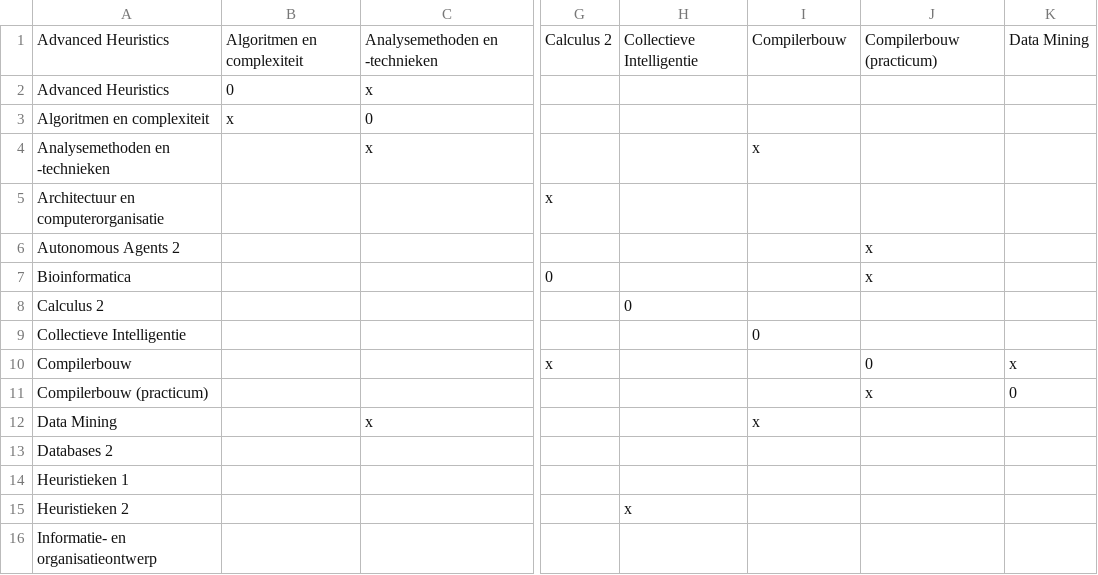
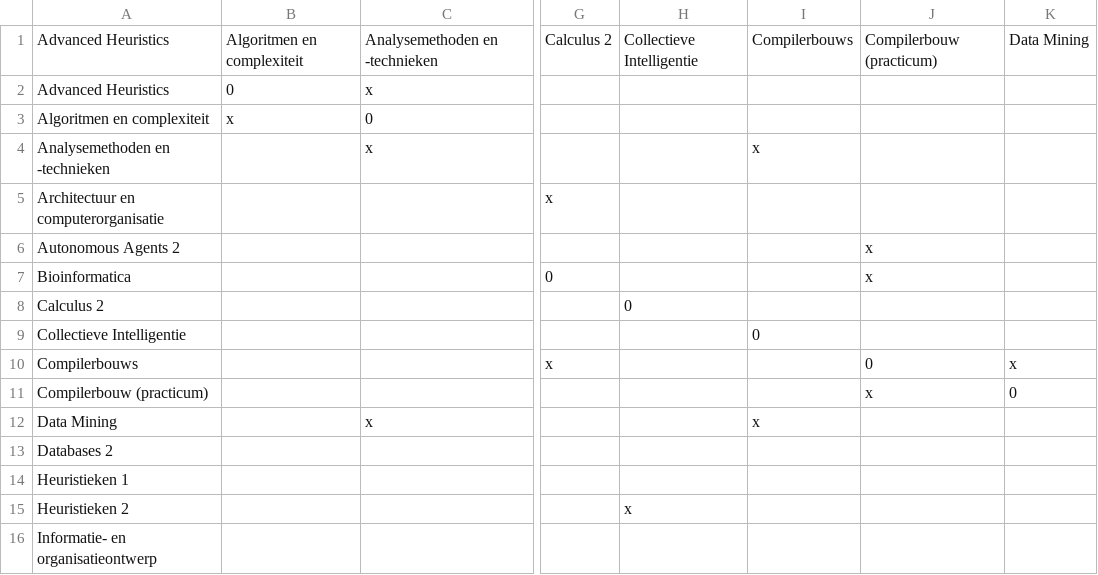
Before and after one commit to AnnemijnD/safariteam, a CSV file: data/tegelijkvolgbaar.csv, drawn as a sheet; only a part is shown, gaps mark what is left out; the diff names each change by its address in the sheet, - before the commit and + after, or states it on an @@ line.

```diff
--- a/data/tegelijkvolgbaar.csv
+++ b/data/tegelijkvolgbaar.csv
-I1: Compilerbouw
+I1: Compilerbouws
-A10: Compilerbouw
+A10: Compilerbouws
```
Also changed, not shown: data/vakken.csv, 5 other files.
